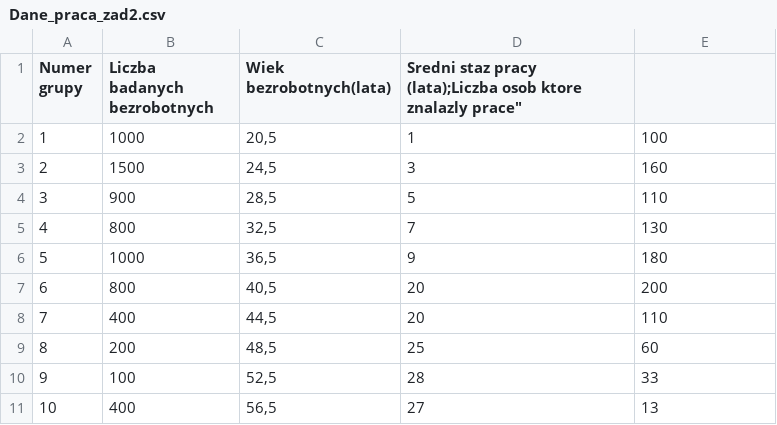
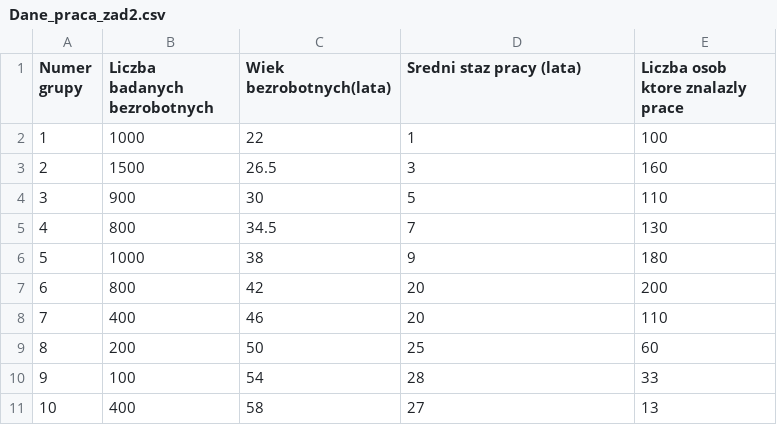
Before and after one commit to userofpi/Regresja_Logistyczna, a CSV file: Dane_praca_zad2.csv, drawn as a sheet.

```diff
--- a/Dane_praca_zad2.csv
+++ b/Dane_praca_zad2.csv
@@ -1,11 +1,11 @@
-"Numer grupy";"Liczba badanych bezrobotnych"; "Wiek bezrobotnych(lata)" ;"Sredni staz pracy (lata);"Liczba osob ktore znalazly prace"
-1;1000;20,5;1;100
-2;1500;24,5;3;160
-3;900;28,5;5;110
-4;800;32,5;7;130
-5;1000;36,5;9;180
-6;800;40,5;20;200
-7;400;44,5;20;110
-8;200;48,5;25;60
-9;100;52,5;28;33
-10;400;56,5;27;13
+"Numer grupy";"Liczba badanych bezrobotnych";"Wiek bezrobotnych(lata)";"Sredni staz pracy (lata)";"Liczba osob ktore znalazly prace"
+1;1000;22;1;100
+2;1500;26.5;3;160
+3;900;30;5;110
+4;800;34.5;7;130
+5;1000;38;9;180
+6;800;42;20;200
+7;400;46;20;110
+8;200;50;25;60
+9;100;54;28;33
+10;400;58;27;13
```
Also changed, not shown: 3 other files.
